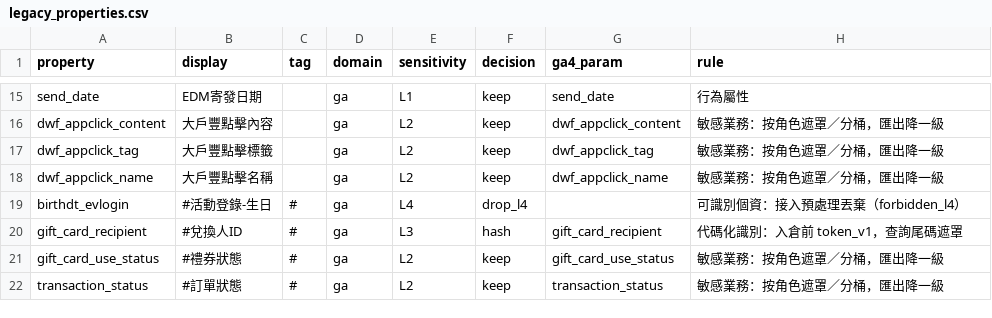
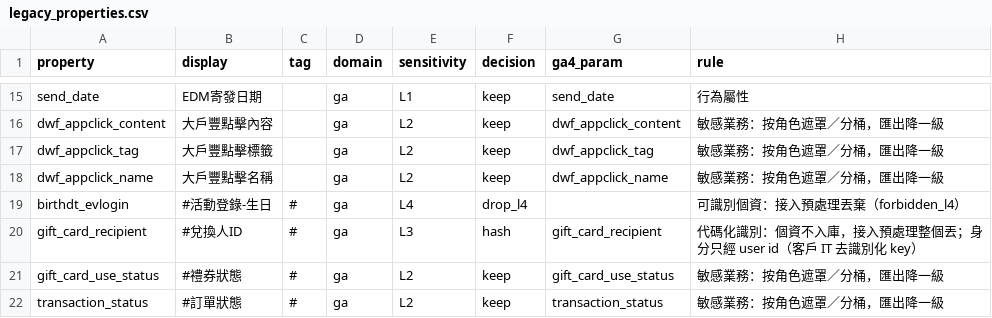
Before and after one commit to ALTA-TECH2025/altatech-dmp, a CSV file: backend/migration/legacy_properties.csv, drawn as a sheet; only a part is shown, gaps mark what is left out; the diff covers the shown part only.

Commit message:
舊平台匯入：個資不入庫——字典 hash／drop 類與巢狀個資整個丟，像個資的匿名 ID 整列隔離，隔離檔不記原文
稽核實測舊平台格式匯入（stage）只丟頂層 L4 鍵名與 drop_ops：字典標 hash 的 27 個識別欄（身分證號、證券帳號、
員編、裝置 ID…）、自由文字裡的手機、巢狀物件裡的 email 都原樣寫進 dmp.events.props 與 user_prop_log；
用手機當 distinct_id 的匿名列直接成為 one_id；壞行還把原文寫進隔離檔。規則是個資不可入庫，客戶身分只經
user id（客戶 IT 提供的去識別化 ID key，token_v1）進來。

- 屬性：字典 decision=drop_l4／drop_ops／hash 與 L4 名單的鍵整個丟（不分大小寫、忽略 $、任何巢狀深度都算），
  hash 類不再保留雜湊值；剩下的值做巢狀個資樣式掃描（身分證／手機／email），命中的頂層屬性整個丟；只記鍵名與次數。
- ID：未登入卻像個資的 distinct_id、像個資的 original_id → 整列隔離（reason=pii_in_id）。
- 隔離檔只記行號與原因，不再記原文（壞行也可能含個資）。
- 字典規則文字同步改成「個資不入庫，接入預處理整個丟；身分只經 user id」（properties.py 重產 legacy_properties.csv）。
- e2e legacy 階段加入含個資的列，真 ClickHouse 驗 events／raw_legacy／user_prop_log 與隔離檔都找不到個資。

影響：舊平台事件不再帶帳號、員編、裝置 ID 這類識別欄；需要「一人多帳戶」等帳戶層分析時改由交易來源的帳號代碼提供。

```diff
--- a/backend/migration/legacy_properties.csv
+++ b/backend/migration/legacy_properties.csv
@@ -19,3 +19,3 @@ dwf_appclick_name,大戶豐點擊名稱,,ga,L2,keep,dwf_appclick_name,敏感業
 birthdt_evlogin,#活動登錄-生日,#,ga,L4,drop_l4,,可識別個資：接入預處理丟棄（forbidden_l4）
-gift_card_recipient,#兌換人ID,#,ga,L3,hash,gift_card_recipient,代碼化識別：入倉前 token_v1，查詢尾碼遮罩
+gift_card_recipient,#兌換人ID,#,ga,L3,hash,gift_card_recipient,代碼化識別：個資不入庫，接入預處理整個丟；身分只經 user id（客戶 IT 去識別化 key）
 gift_card_use_status,#禮券狀態,#,ga,L2,keep,gift_card_use_status,敏感業務：按角色遮罩／分桶，匯出降一級
```
Also changed, not shown: 26 edited cells elsewhere in this file, 3 other files.
